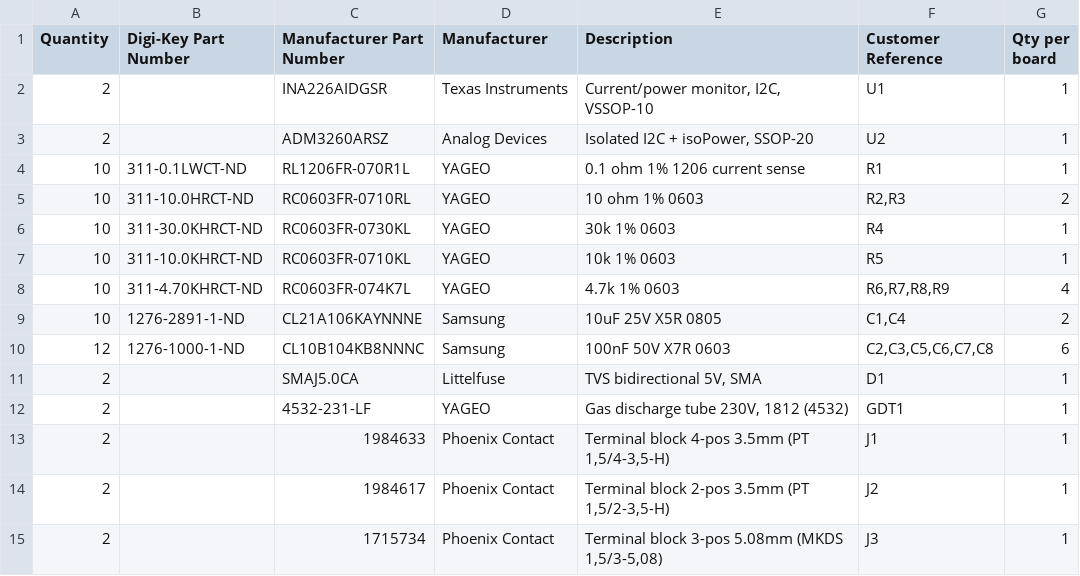
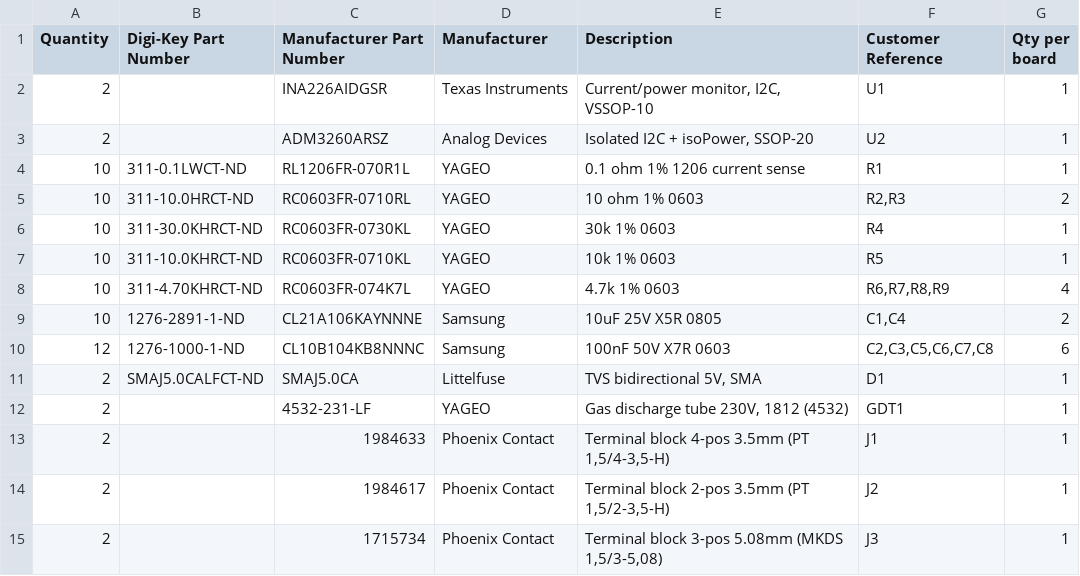
Before and after one commit to MikonosII/k40-laser-panel, a CSV file: hardware/current-sensor-pcb/bom-digikey-arrow.csv, drawn as a sheet.

```diff
--- a/hardware/current-sensor-pcb/bom-digikey-arrow.csv
+++ b/hardware/current-sensor-pcb/bom-digikey-arrow.csv
@@ -10,3 +10,3 @@ Quantity,Digi-Key Part Number,Manufacturer Part Number,Manufacturer,Description,
 12,1276-1000-1-ND,CL10B104KB8NNNC,Samsung,100nF 50V X7R 0603,"C2,C3,C5,C6,C7,C8",6
-2,,SMAJ5.0CA,Littelfuse,"TVS bidirectional 5V, SMA",D1,1
+2,SMAJ5.0CALFCT-ND,SMAJ5.0CA,Littelfuse,"TVS bidirectional 5V, SMA",D1,1
 2,,4532-231-LF,YAGEO,"Gas discharge tube 230V, 1812 (4532)",GDT1,1
```
